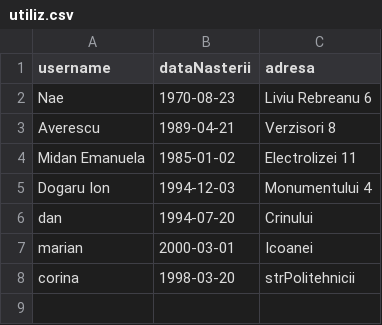
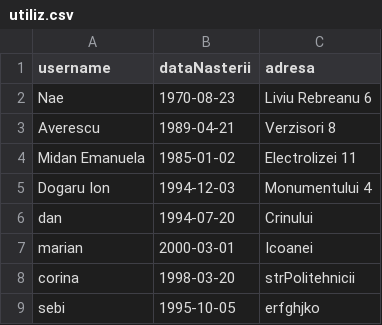
Before and after one commit to emma-elena/PROIECT_JAVA, a CSV file: src/ro/unibuc/platformafooddelivery/utiliz.csv, drawn as a sheet.

```diff
--- a/src/ro/unibuc/platformafooddelivery/utiliz.csv
+++ b/src/ro/unibuc/platformafooddelivery/utiliz.csv
@@ -8 +8,2 @@ marian,2000-03-01,Icoanei
 corina,1998-03-20,strPolitehnicii
+sebi,1995-10-05,erfghjko
```
Also changed, not shown: out/production/PROIECT_JAVA/ro/unibuc/platformafooddelivery/utiliz.csv, time.csv, 8 other files.
